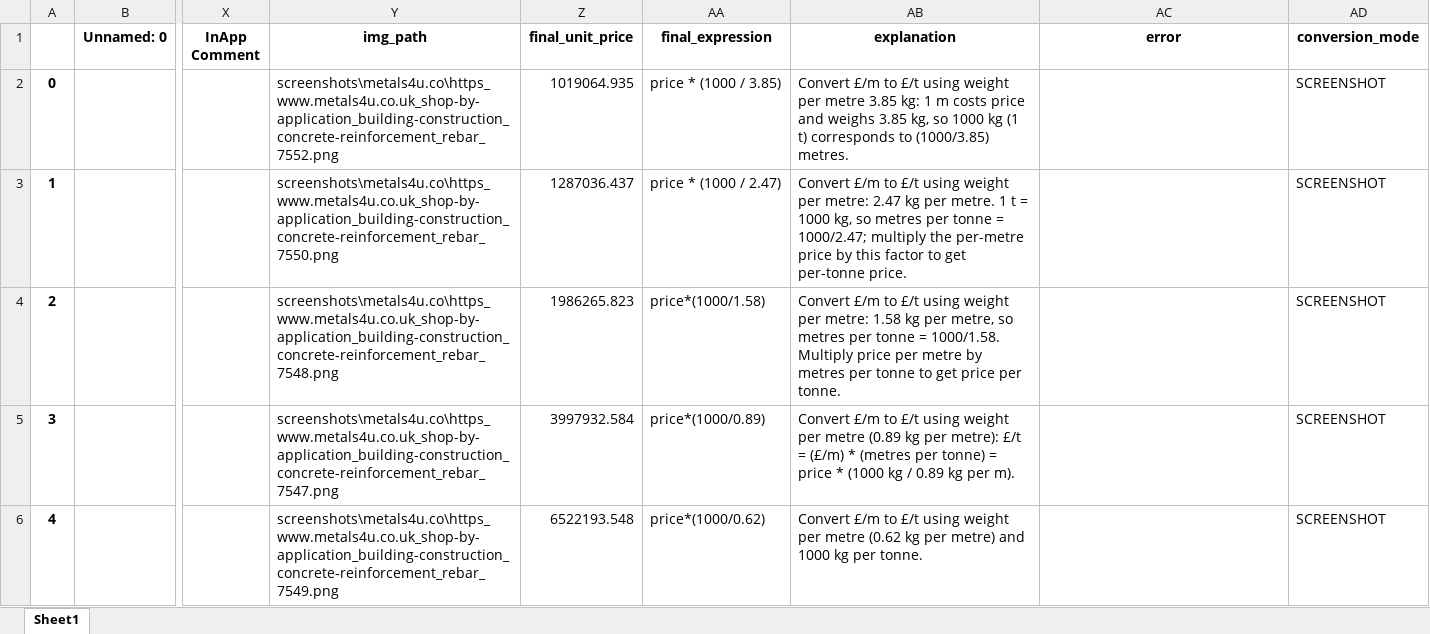
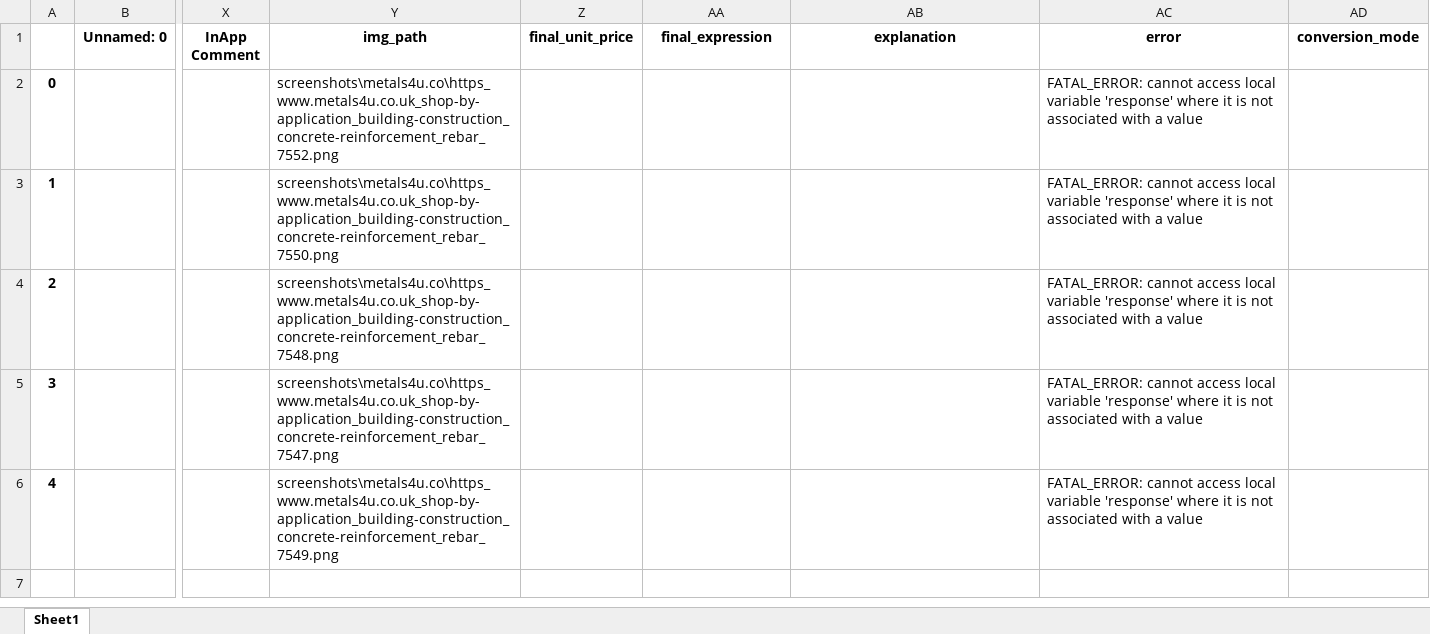
Before and after one commit to abudulwadoodu/scheduler-tasks, an Excel workbook: math_expression_generator/result/metals4u.co_output.xlsx, sheet Sheet1, drawn as a sheet; only a part is shown, gaps mark what is left out; values as stored, in another font and other column widths than the file's, no borders; the diff names each change by its address in the sheet, - before the commit and + after, or states it on an @@ line.

```diff
--- a/math_expression_generator/result/metals4u.co_output.xlsx (sheet Sheet1)
+++ b/math_expression_generator/result/metals4u.co_output.xlsx (sheet Sheet1)
-Z2 (final_unit_price): 1019064.935
+Z2 (final_unit_price): (empty)
-AA2 (final_expression): price * (1000 / 3.85)
+AA2 (final_expression): (empty)
-AB2 (explanation): Convert £/m to £/t using weight per metre 3.85 kg: 1 m costs price and weighs 3.85 kg, so 1000 kg (1 t) corresponds to (1000/3.85) metres.
+AB2 (explanation): (empty)
-AC2:AC6 (error): (empty)
+AC2:AC6 (error): FATAL_ERROR: cannot access local variable 'response' where it is not associated with a value
-AD2:AD6 (conversion_mode): SCREENSHOT
+AD2:AD6 (conversion_mode): (empty)
-Z3 (final_unit_price): 1287036.437
+Z3 (final_unit_price): (empty)
-AA3 (final_expression): price * (1000 / 2.47)
+AA3 (final_expression): (empty)
-AB3 (explanation): Convert £/m to £/t using weight per metre: 2.47 kg per metre. 1 t = 1000 kg, so metres per tonne = 1000/2.47; multiply the per-metre price by this factor to get per-tonne price.
+AB3 (explanation): (empty)
-Z4 (final_unit_price): 1986265.823
+Z4 (final_unit_price): (empty)
-AA4 (final_expression): price*(1000/1.58)
+AA4 (final_expression): (empty)
-AB4 (explanation): Convert £/m to £/t using weight per metre: 1.58 kg per metre, so metres per tonne = 1000/1.58. Multiply price per metre by metres per tonne to get price per tonne.
+AB4 (explanation): (empty)
-Z5 (final_unit_price): 3997932.584
+Z5 (final_unit_price): (empty)
-AA5 (final_expression): price*(1000/0.89)
+AA5 (final_expression): (empty)
-AB5 (explanation): Convert £/m to £/t using weight per metre (0.89 kg per metre): £/t = (£/m) * (metres per tonne) = price * (1000 kg / 0.89 kg per m).
+AB5 (explanation): (empty)
-Z6 (final_unit_price): 6522193.548
+Z6 (final_unit_price): (empty)
-AA6 (final_expression): price*(1000/0.62)
+AA6 (final_expression): (empty)
-AB6 (explanation): Convert £/m to £/t using weight per metre (0.62 kg per metre) and 1000 kg per tonne.
+AB6 (explanation): (empty)
```
Also changed, not shown: 48 other files.
